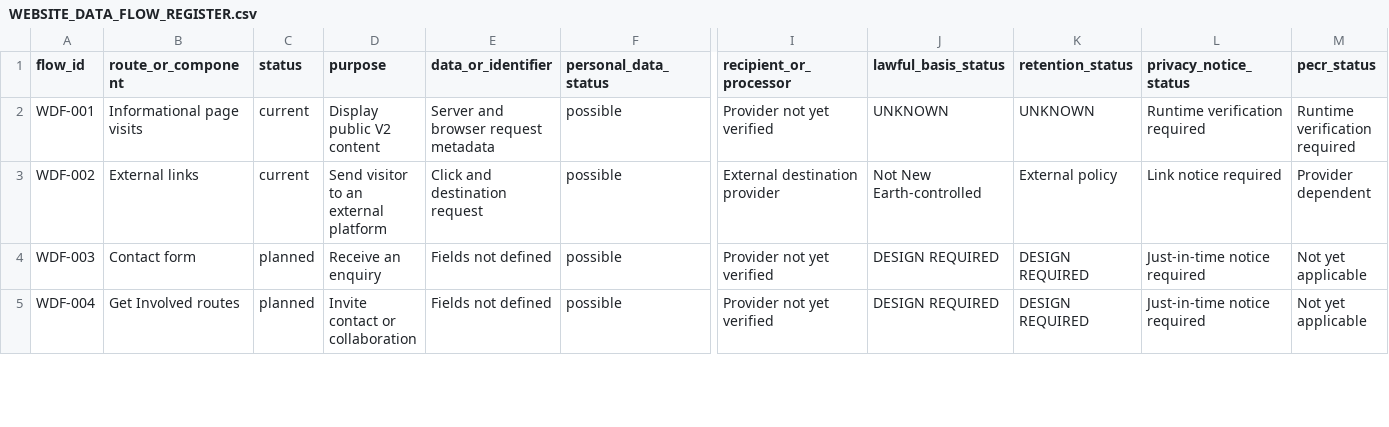
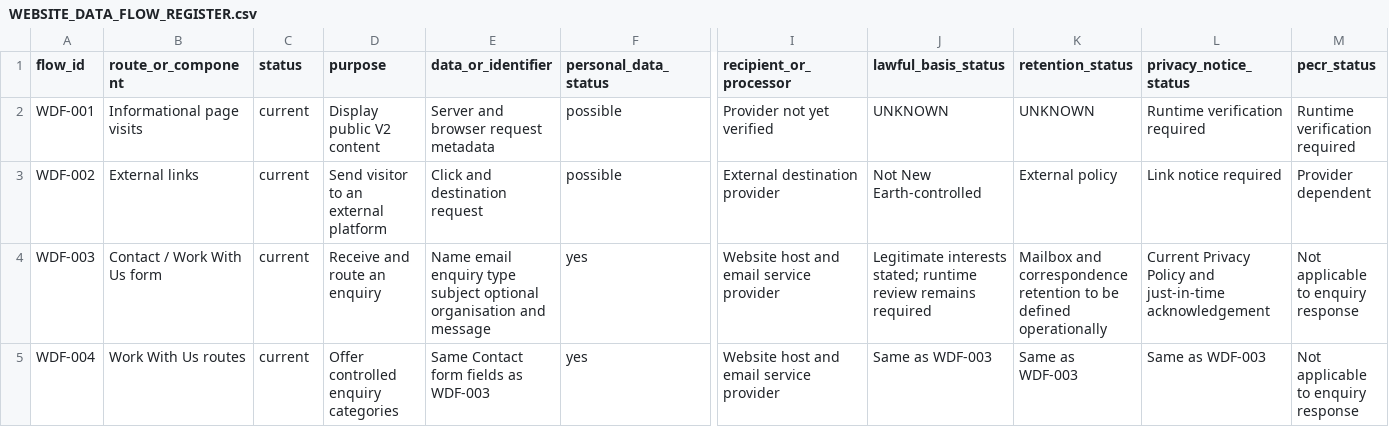
Before and after one commit to ellisp832019/new_earth_website, a CSV file: 01_STRATEGY/WA-05/LEGAL_PRIVACY_REVIEW/WEBSITE_DATA_FLOW_REGISTER.csv, drawn as a sheet; only a part is shown, gaps mark what is left out; the diff covers the shown part only; the diff names each change by its address in the sheet, - before the commit and + after, or states it on an @@ line.

Commit message:
feat(website): establish V2.1 work with us and mailing readiness

```diff
--- a/01_STRATEGY/WA-05/LEGAL_PRIVACY_REVIEW/WEBSITE_DATA_FLOW_REGISTER.csv
+++ b/01_STRATEGY/WA-05/LEGAL_PRIVACY_REVIEW/WEBSITE_DATA_FLOW_REGISTER.csv
-B4 (route_or_component): Contact form
+B4 (route_or_component): Contact / Work With Us form
-C4:C5 (status): planned
+C4:C5 (status): current
-D4 (purpose): Receive an enquiry
+D4 (purpose): Receive and route an enquiry
-E4 (data_or_identifier): Fields not defined
+E4 (data_or_identifier): Name email enquiry type subject optional organisation and message
-F4:F5 (personal_data_status): possible
+F4:F5 (personal_data_status): yes
-I4:I5 (recipient_or_processor): Provider not yet verified
+I4:I5 (recipient_or_processor): Website host and email service provider
-J4 (lawful_basis_status): DESIGN REQUIRED
+J4 (lawful_basis_status): Legitimate interests stated; runtime review remains required
-K4 (retention_status): DESIGN REQUIRED
+K4 (retention_status): Mailbox and correspondence retention to be defined operationally
-L4 (privacy_notice_status): Just-in-time notice required
+L4 (privacy_notice_status): Current Privacy Policy and just-in-time acknowledgement
-M4:M5 (pecr_status): Not yet applicable
+M4:M5 (pecr_status): Not applicable to enquiry response
-B5 (route_or_component): Get Involved routes
+B5 (route_or_component): Work With Us routes
-D5 (purpose): Invite contact or collaboration
+D5 (purpose): Offer controlled enquiry categories
-E5 (data_or_identifier): Fields not defined
+E5 (data_or_identifier): Same Contact form fields as WDF-003
-J5 (lawful_basis_status): DESIGN REQUIRED
+J5 (lawful_basis_status): Same as WDF-003
-K5 (retention_status): DESIGN REQUIRED
+K5 (retention_status): Same as WDF-003
-L5 (privacy_notice_status): Just-in-time notice required
+L5 (privacy_notice_status): Same as WDF-003
```
Also changed, not shown: 18 edited cells elsewhere in this file, 01_STRATEGY/WA-05/LEGAL_PRIVACY_REVIEW/FUTURE_ACTIVATION_GATES.csv, 6 other files.
